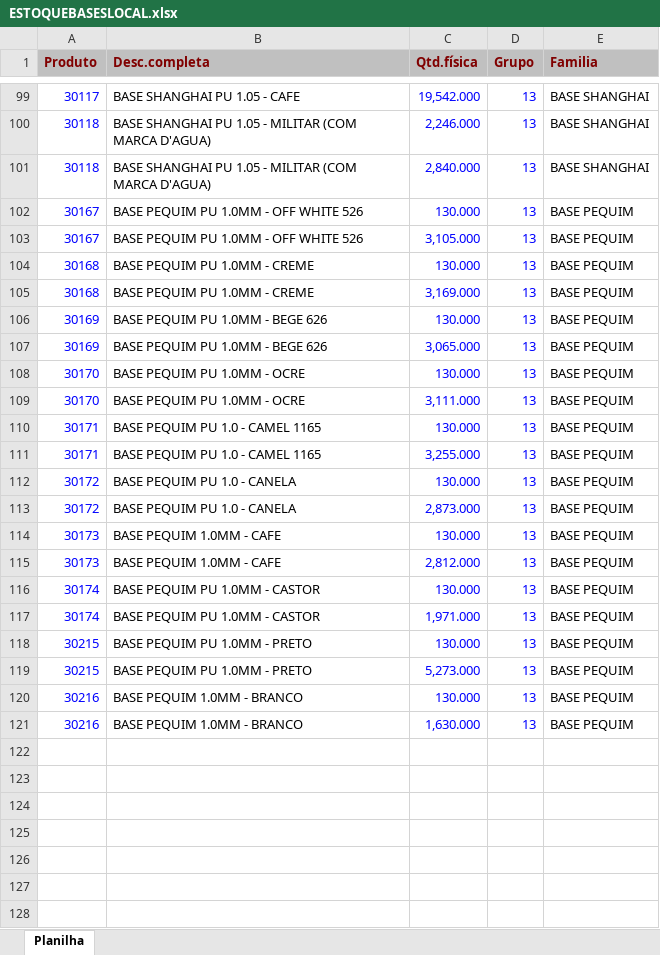
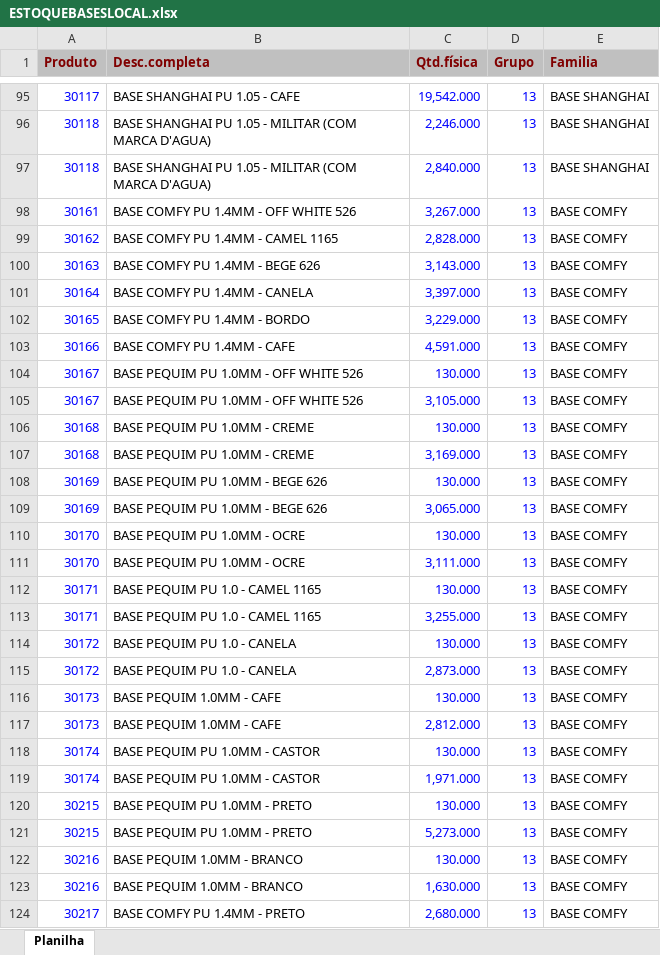
Before and after one commit to afbertuolsmart/SMART-STOCK, an Excel workbook: data-source/ESTOQUEBASESLOCAL.xlsx, sheet Planilha, drawn as a sheet; only a part is shown, gaps mark what is left out; values as stored, in another font and other column widths than the file's, no borders; addresses are those after the commit; the diff covers the shown part only; the diff names each change by its address in the sheet, - before the commit and + after, or states it on an @@ line.

```diff
--- a/data-source/ESTOQUEBASESLOCAL.xlsx (sheet Planilha)
+++ b/data-source/ESTOQUEBASESLOCAL.xlsx (sheet Planilha)
+row 98: 30161 | BASE COMFY PU 1.4MM - OFF WHITE 526 | 3,267.000 | 13 | BASE COMFY
+row 99: 30162 | BASE COMFY PU 1.4MM - CAMEL 1165 | 2,828.000 | 13 | BASE COMFY
+row 100: 30163 | BASE COMFY PU 1.4MM - BEGE 626 | 3,143.000 | 13 | BASE COMFY
+row 101: 30164 | BASE COMFY PU 1.4MM - CANELA | 3,397.000 | 13 | BASE COMFY
+row 102: 30165 | BASE COMFY PU 1.4MM - BORDO | 3,229.000 | 13 | BASE COMFY
+row 103: 30166 | BASE COMFY PU 1.4MM - CAFE | 4,591.000 | 13 | BASE COMFY
-E104:E123 (Familia): BASE PEQUIM
+E104:E123 (Familia): BASE COMFY
+row 124: 30217 | BASE COMFY PU 1.4MM - PRETO | 2,680.000 | 13 | BASE COMFY
```
Also changed, not shown: 2 added rows, 6 removed rows and 12 edited cells elsewhere in this sheet, data-source/COMPRABASES.xlsx, data-source/COMPRAPARAGUAI.xlsx, 7 other files.
